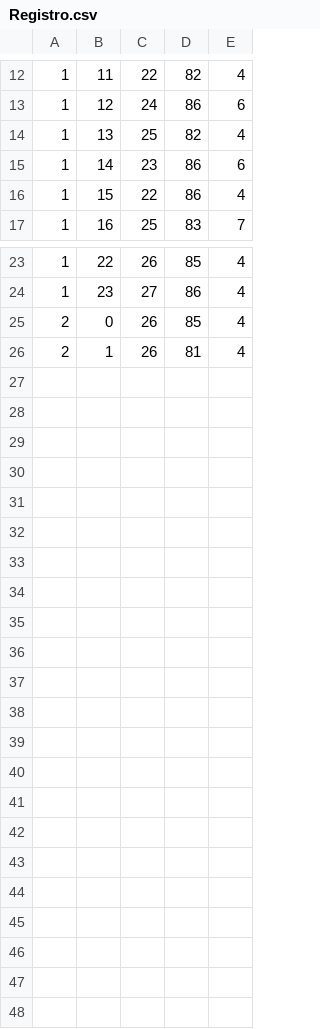
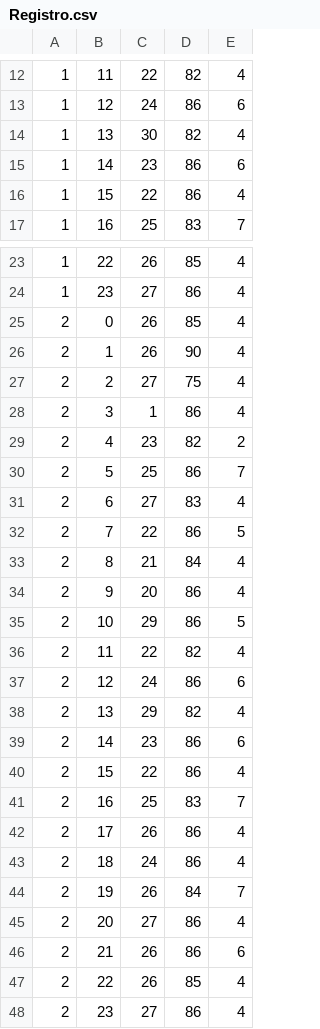
Before and after one commit to Sakarrex/Unidad-2, a CSV file: Ejercicio3/Registro.csv, drawn as a sheet; only a part is shown, gaps mark what is left out; the diff covers the shown part only.

Commit message:
Ejercicio 5

```diff
--- a/Ejercicio3/Registro.csv
+++ b/Ejercicio3/Registro.csv
@@ -13,3 +13,3 @@
 1,12,24,86,6
-1,13,25,82,4
+1,13,30,82,4
 1,14,23,86,6
@@ -25,2 +25,24 @@
 2,0,26,85,4
-2,1,26,81,4
+2,1,26,90,4
+2,2,27,75,4
+2,3,1,86,4
+2,4,23,82,2
+2,5,25,86,7
+2,6,27,83,4
+2,7,22,86,5
+2,8,21,84,4
+2,9,20,86,4
+2,10,29,86,5
+2,11,22,82,4
+2,12,24,86,6
+2,13,29,82,4
+2,14,23,86,6
+2,15,22,86,4
+2,16,25,83,7
+2,17,26,86,4
+2,18,24,86,4
+2,19,26,84,7
+2,20,27,86,4
+2,21,26,86,6
+2,22,26,85,4
+2,23,27,86,4
```
Also changed, not shown: 4 edited cells elsewhere in this file, 5 other files.
